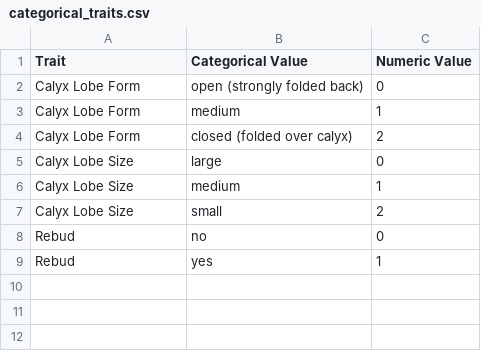
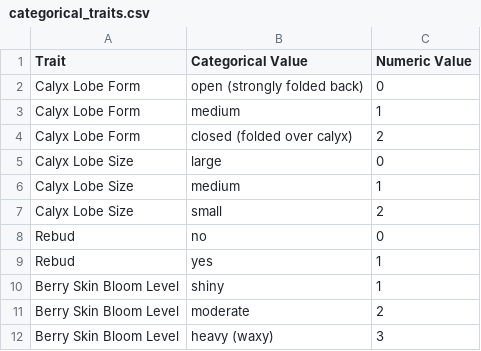
Before and after one commit to bliptrip/CNJ0x-Trait-Mapping, a CSV file: Data/publication/tables/categorical_traits.csv, drawn as a sheet.

Commit message:
Adding berry skin bloom level to categorical traits.

```diff
--- a/Data/publication/tables/categorical_traits.csv
+++ b/Data/publication/tables/categorical_traits.csv
@@ -9 +9,4 @@ Rebud,no,0
 Rebud,yes,1
+Berry Skin Bloom Level,shiny,1
+Berry Skin Bloom Level,moderate,2
+Berry Skin Bloom Level,heavy (waxy),3
```
